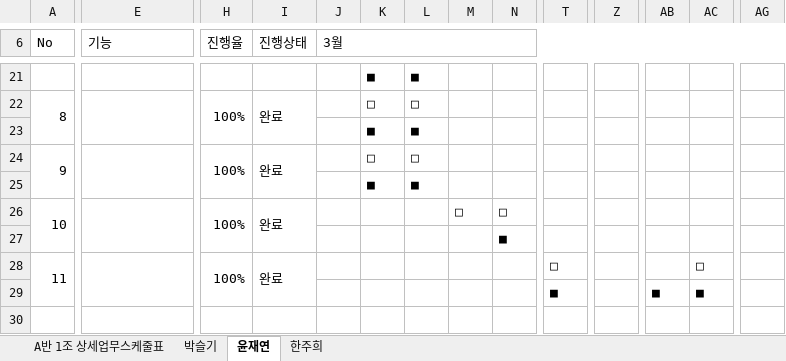
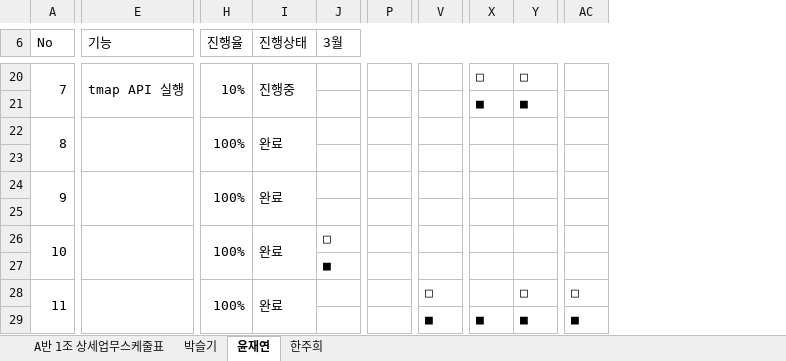
Before and after one commit to jaeyeonYun/Team_Five_Project, an Excel workbook: 프로젝트 공정도.xlsx, sheet 윤재연, drawn as a sheet; only a part is shown, gaps mark what is left out; values as stored, in another font and other column widths than the file's, no cell formats; removed rows and columns are numbered as before the commit, all else as after; rows hold the shown columns only; the diff covers the shown part only; the diff names each change by its address in the sheet, - before the commit and + after, or states it on an @@ line.

```diff
--- a/프로젝트 공정도.xlsx (sheet 윤재연)
+++ b/프로젝트 공정도.xlsx (sheet 윤재연)
-column J (3월), empty
-column K, rows 21-25: ■ | □ | ■ | □ | ■
-column L, rows 21-25: ■ | □ | ■ | □ | ■
-column M, row 26: □
-J6: (empty)
+J6: 3월
+J6:AE6 merged
-A20 (No): (empty)
+A20 (No): 7
+A20:A21 merged
-E20 (기능): (empty)
+E20 (기능): tmap API 실행
+E20:E21 merged
-H20 (진행율): (empty)
+H20 (진행율): 10%
+H20:H21 merged
-I20 (진행상태): (empty)
+I20 (진행상태): 진행중
+I20:I21 merged
-X20: (empty)
+X20: □
-Y20: (empty)
+Y20: □
+row 21:  |  |  |  |  |  |  | ■ | ■
-row 23:  |  |  |  |  | ■ | ■
+row 23: (empty)
-row 25:  |  |  |  |  | ■ | ■
+row 25: (empty)
-P28: □
+P28: (empty)
-V28: (empty)
+V28: □
-AC28: (empty)
+AC28: □
-P29: ■
+P29: (empty)
-V29: (empty)
+V29: ■
-AC29: (empty)
+AC29: ■
```
Also changed, not shown: 1 added row, 2 removed rows, 59 edited cells and merged cells elsewhere in this sheet, cell formats.
